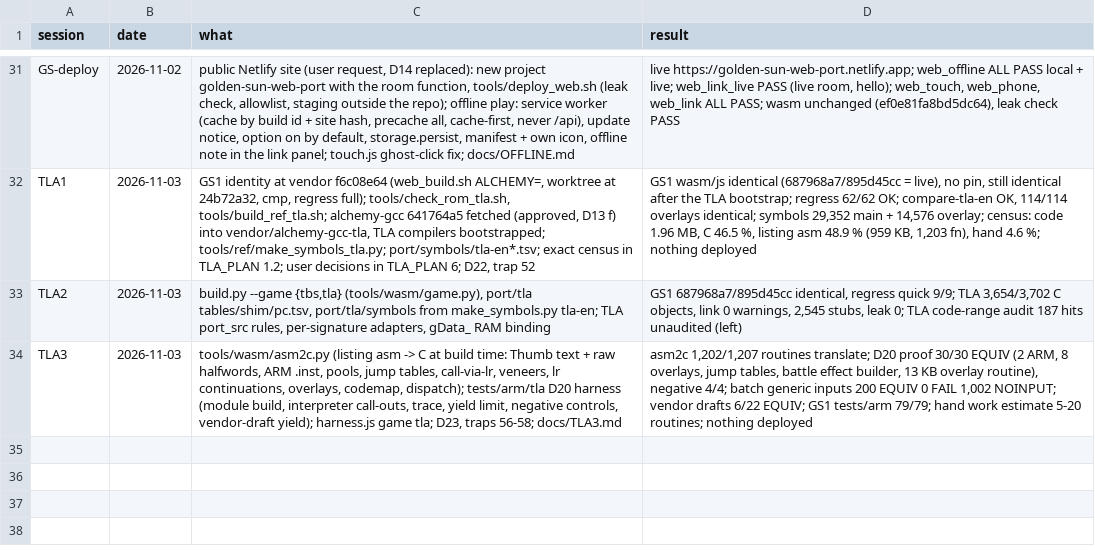
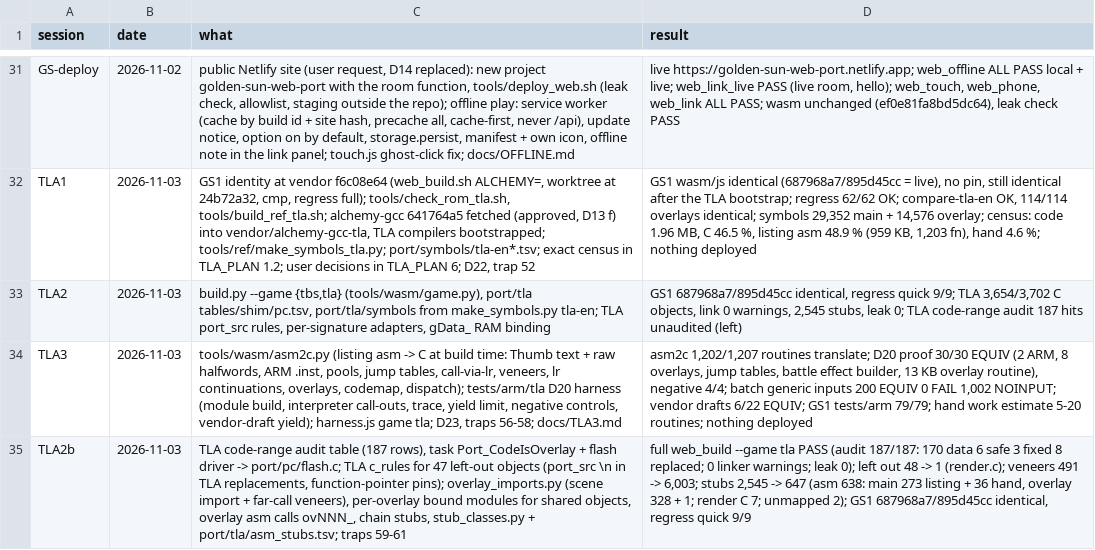
Before and after one commit to Sorikairox/golden-sun, a TSV file: docs/progress/sessions.tsv, drawn as a sheet; only a part is shown, gaps mark what is left out; the diff names each change by its address in the sheet, - before the commit and + after, or states it on an @@ line.

```diff
--- a/docs/progress/sessions.tsv
+++ b/docs/progress/sessions.tsv
+row 35: TLA2b | 2026-11-03 | TLA code-range audit table (187 rows), task Port_CodeIsOverlay + flash driver -> port/pc/flash.c; TLA c_rules for 47 left-out objects (port_src \n in TLA replacements, function-pointer pins); overlay_imports.py (scene import + far-call veneers), per-overlay bound modules for shared objects, overlay asm calls ovNNN_, chain stubs, stub_classes.py + port/tla/asm_stubs.tsv; traps 59-61 | full web_build --game tla PASS (audit 187/187: 170 data 6 safe 3 fixed 8 replaced; 0 linker warnings; leak 0); left out 48 -> 1 (render.c); veneers 491 -> 6,003; stubs 2,545 -> 647 (asm 638: main 273 listing + 36 hand, overlay 328 + 1; render C 7; unmapped 2); GS1 687968a7/895d45cc identical, regress quick 9/9
```
Also changed, not shown: 3 other files.
